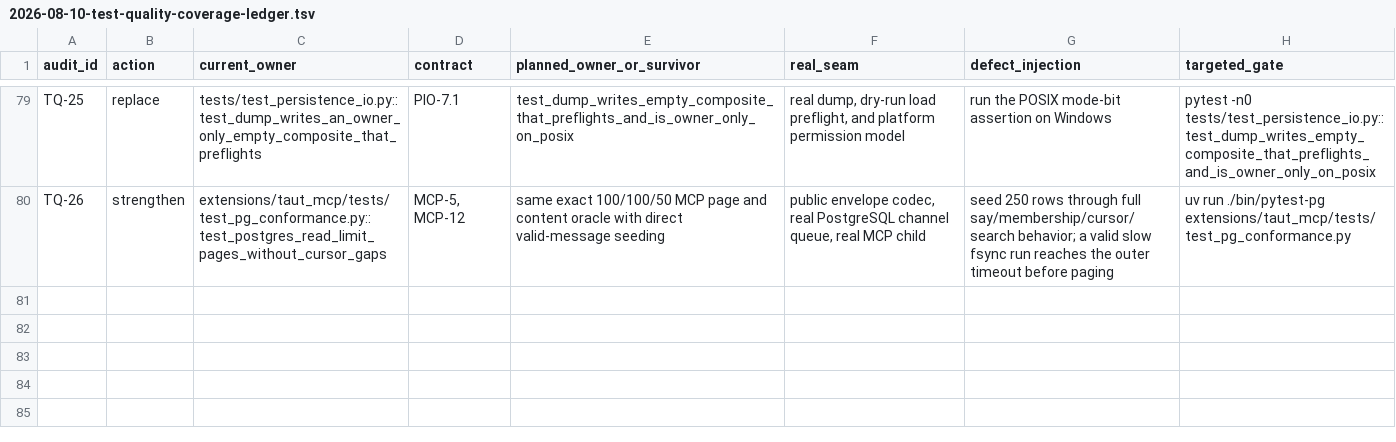
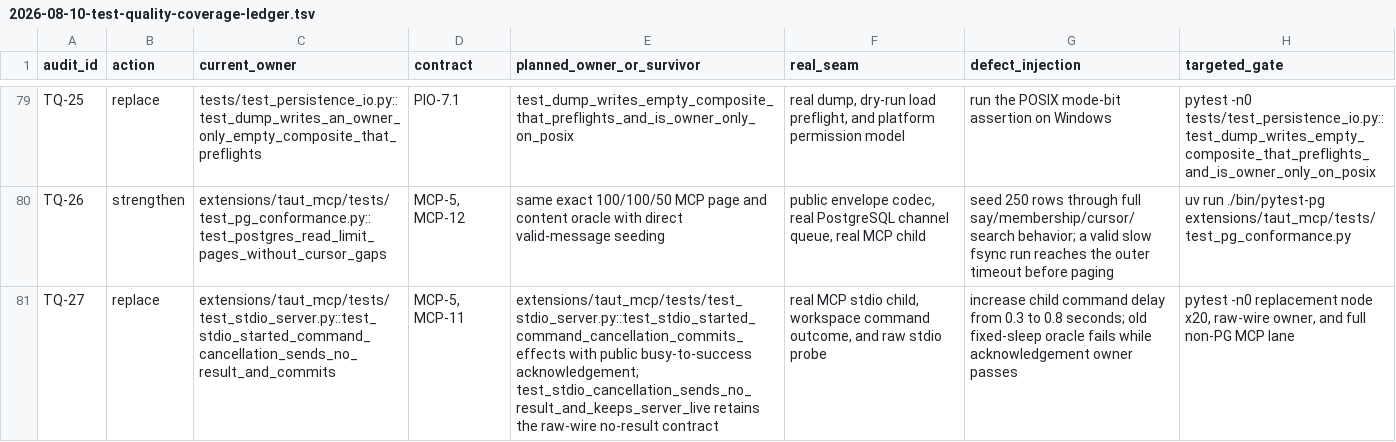
Before and after one commit to VanL/taut, a TSV file: docs/plans/artifacts/2026-08-10-test-quality-coverage-ledger.tsv, drawn as a sheet; only a part is shown, gaps mark what is left out; the diff names each change by its address in the sheet, - before the commit and + after, or states it on an @@ line.

Commit message:
Fix MCP cancellation acknowledgement oracle

```diff
--- a/docs/plans/artifacts/2026-08-10-test-quality-coverage-ledger.tsv
+++ b/docs/plans/artifacts/2026-08-10-test-quality-coverage-ledger.tsv
+row 81: TQ-27 | replace | extensions/taut_mcp/tests/test_stdio_server.py::test_stdio_started_command_cancellation_sends_no_result_and_commits | MCP-5, MCP-11 | extensions/taut_mcp/tests/test_stdio_server.py::test_stdio_started_command_cancellation_commits_effects with public busy-to-success acknowledgement; test_stdio_cancellation_sends_no_result_and_keeps_server_live retains the raw-wire no-result contract | real MCP stdio child, workspace command outcome, and raw stdio probe | increase child command delay from 0.3 to 0.8 seconds; old fixed-sleep oracle fails while acknowledgement owner passes | pytest -n0 replacement node x20, raw-wire owner, and full non-PG MCP lane
```
Also changed, not shown: 3 other files.
